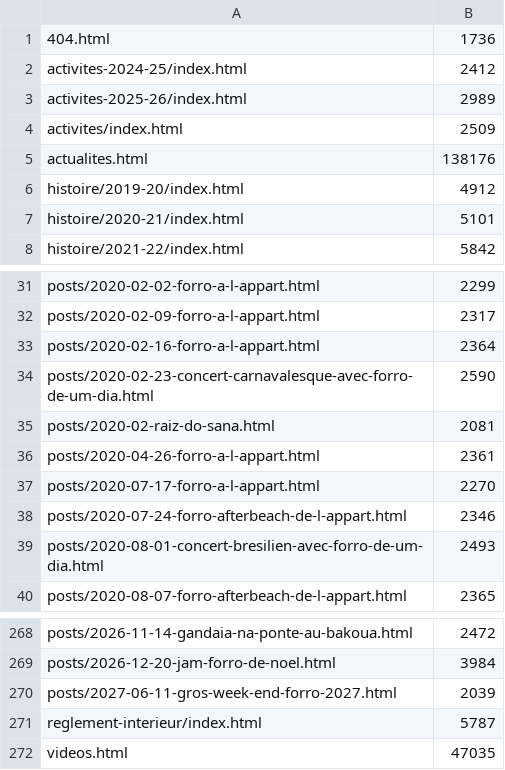
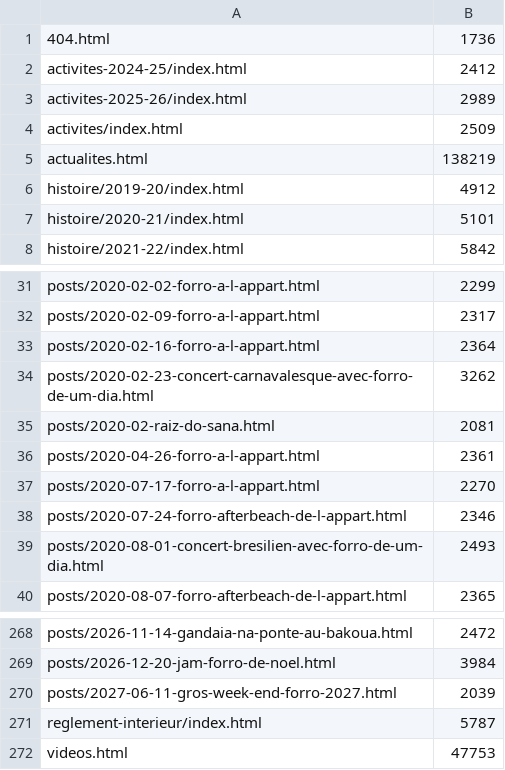
Before and after one commit to goldopuk/lespiedsontdesoreilles, a TSV file: tools/pages_attendues.tsv, drawn as a sheet; only a part is shown, gaps mark what is left out.

```diff
--- a/tools/pages_attendues.tsv
+++ b/tools/pages_attendues.tsv
@@ -4,3 +4,3 @@ activites-2025-26/index.html	2989
 activites/index.html	2509
-actualites.html	138176
+actualites.html	138219
 histoire/2019-20/index.html	4912
@@ -33,3 +33,3 @@ posts/2020-02-09-forro-a-l-appart.html	2317
 posts/2020-02-16-forro-a-l-appart.html	2364
-posts/2020-02-23-concert-carnavalesque-avec-forro-de-um-dia.html	2590
+posts/2020-02-23-concert-carnavalesque-avec-forro-de-um-dia.html	3262
 posts/2020-02-raiz-do-sana.html	2081
@@ -271,2 +271,2 @@ posts/2027-06-11-gros-week-end-forro-2027.html	2039
 reglement-interieur/index.html	5787
-videos.html	47035
+videos.html	47753
```
Also changed, not shown: 5 other files.
